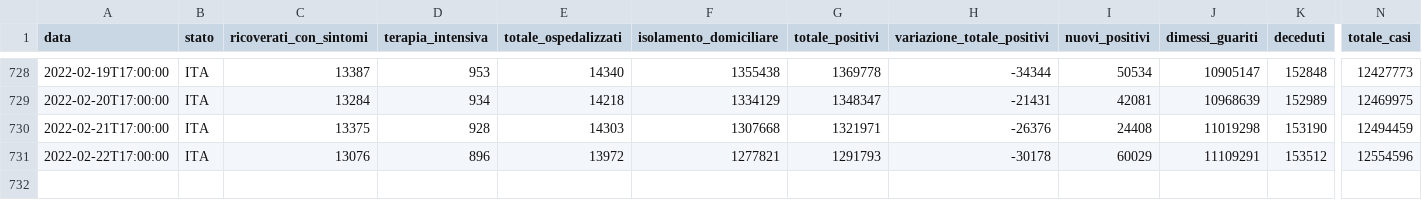
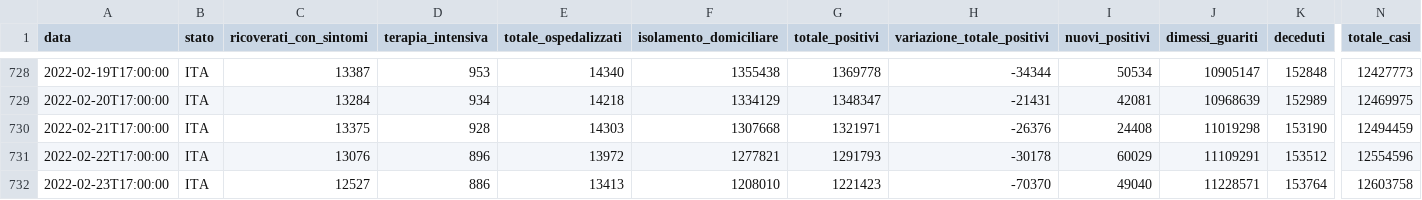
Before and after one commit to Luca-Terrazzan/covid-analysis, a CSV file: data/global-latest-data.csv, drawn as a sheet; only a part is shown, gaps mark what is left out; rows hold the shown columns only; the diff names each change by its address in the sheet, - before the commit and + after, or states it on an @@ line.

```diff
--- a/data/global-latest-data.csv
+++ b/data/global-latest-data.csv
+row 732: 2022-02-23T17:00:00 | ITA | 12527 | 886 | 13413 | 1208010 | 1221423 | -70370 | 49040 | 11228571 | 153764 | 12603758
```
Also changed, not shown: data/global-latest-data-with-proportions.csv, 1 other file.
